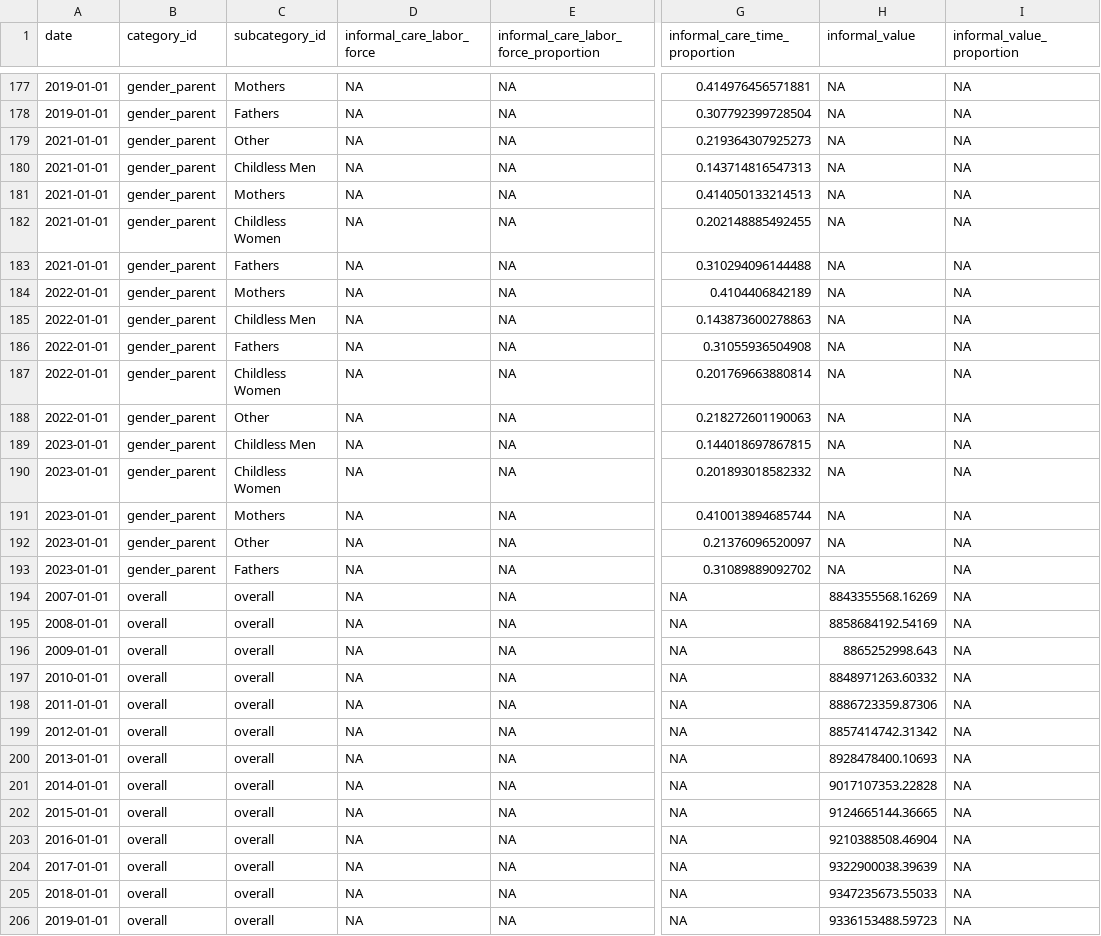
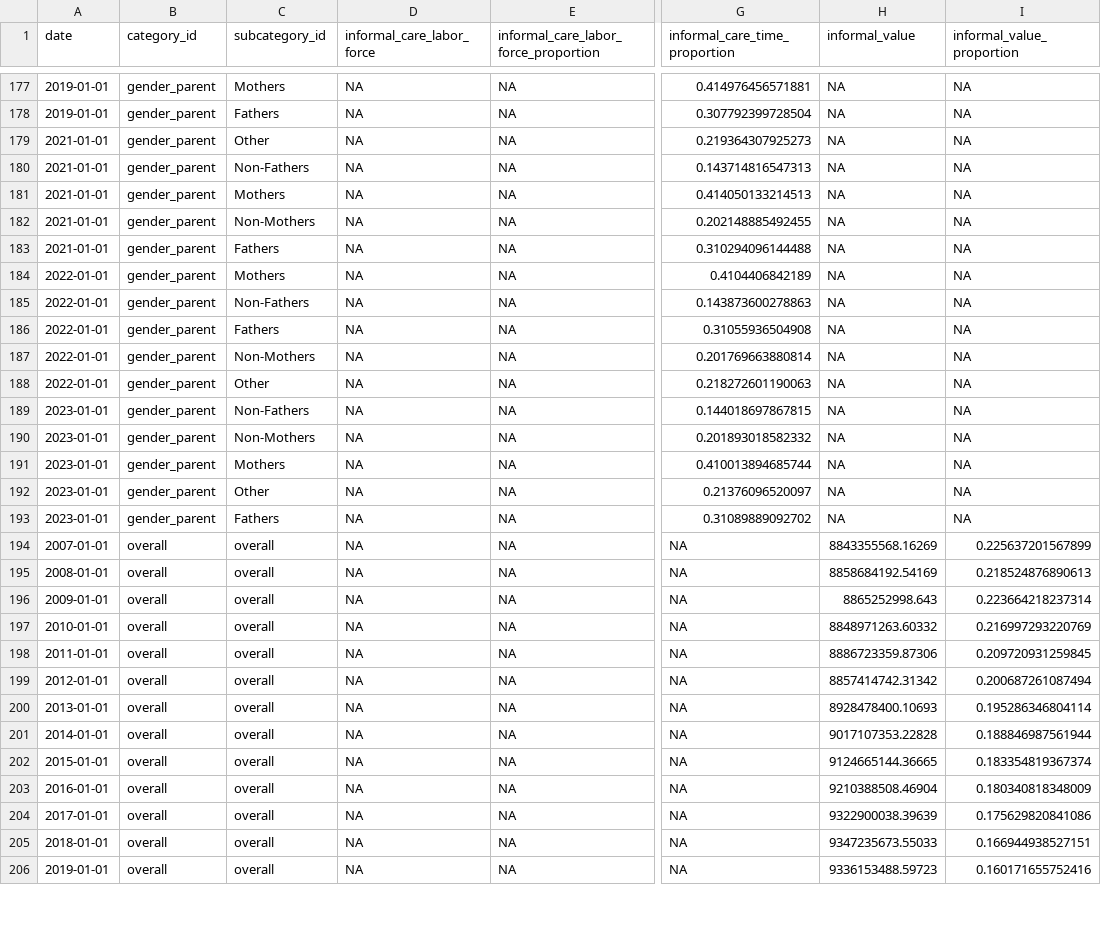
Before and after one commit to KansasPopulationCenter/TheCareBoard, a CSV file: zzz_lib/code and data/app_data/metrics_informal.csv, drawn as a sheet; only a part is shown, gaps mark what is left out; the diff covers the shown part only; the diff names each change by its address in the sheet, - before the commit and + after, or states it on an @@ line.

```diff
--- a/zzz_lib/code and data/app_data/metrics_informal.csv
+++ b/zzz_lib/code and data/app_data/metrics_informal.csv
-C180 (subcategory_id): Childless Men
+C180 (subcategory_id): Non-Fathers
-C182 (subcategory_id): Childless Women
+C182 (subcategory_id): Non-Mothers
-C185 (subcategory_id): Childless Men
+C185 (subcategory_id): Non-Fathers
-C187 (subcategory_id): Childless Women
+C187 (subcategory_id): Non-Mothers
-C189 (subcategory_id): Childless Men
+C189 (subcategory_id): Non-Fathers
-C190 (subcategory_id): Childless Women
+C190 (subcategory_id): Non-Mothers
-I194 (informal_value_proportion): NA
+I194 (informal_value_proportion): 0.225637201567899
-I195 (informal_value_proportion): NA
+I195 (informal_value_proportion): 0.218524876890613
-I196 (informal_value_proportion): NA
+I196 (informal_value_proportion): 0.223664218237314
-I197 (informal_value_proportion): NA
+I197 (informal_value_proportion): 0.216997293220769
-I198 (informal_value_proportion): NA
+I198 (informal_value_proportion): 0.209720931259845
-I199 (informal_value_proportion): NA
+I199 (informal_value_proportion): 0.200687261087494
-I200 (informal_value_proportion): NA
+I200 (informal_value_proportion): 0.195286346804114
-I201 (informal_value_proportion): NA
+I201 (informal_value_proportion): 0.188846987561944
-I202 (informal_value_proportion): NA
+I202 (informal_value_proportion): 0.183354819367374
-I203 (informal_value_proportion): NA
+I203 (informal_value_proportion): 0.180340818348009
-I204 (informal_value_proportion): NA
+I204 (informal_value_proportion): 0.175629820841086
-I205 (informal_value_proportion): NA
+I205 (informal_value_proportion): 0.166944938527151
-I206 (informal_value_proportion): NA
+I206 (informal_value_proportion): 0.160171655752416
```
Also changed, not shown: 173 edited cells elsewhere in this file, zzz_lib/code and data/app_data/activity_formal.csv, zzz_lib/code and data/app_data/activity_formal_datum.csv, 22 other files.
